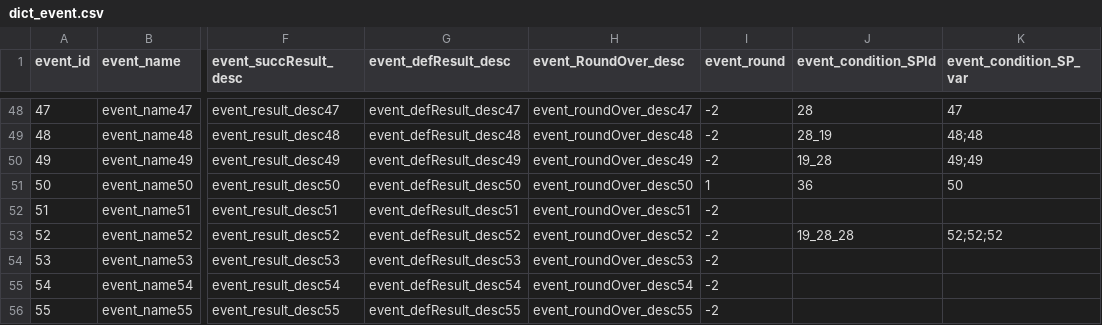
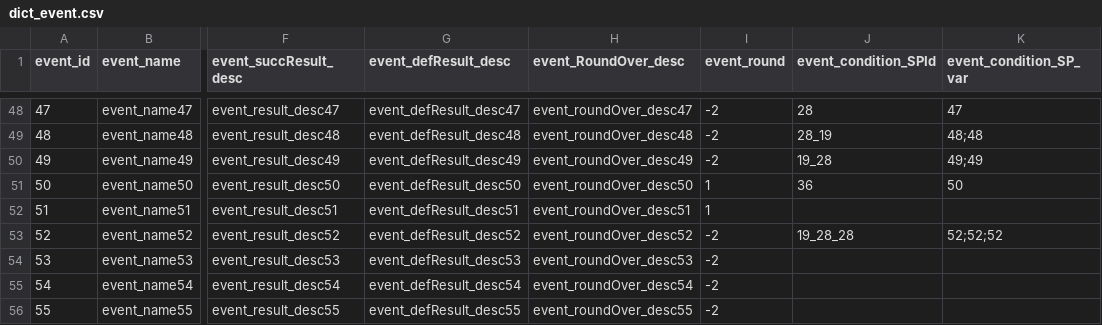
Before and after one commit to Fallshadow/R18HCard, a CSV file: Assets/Resources/Config/dict/dict_event.csv, drawn as a sheet; only a part is shown, gaps mark what is left out; the diff names each change by its address in the sheet, - before the commit and + after, or states it on an @@ line.

```diff
--- a/Assets/Resources/Config/dict/dict_event.csv
+++ b/Assets/Resources/Config/dict/dict_event.csv
-I52 (event_round): -2
+I52 (event_round): 1
```
Also changed, not shown: 47 other files.
